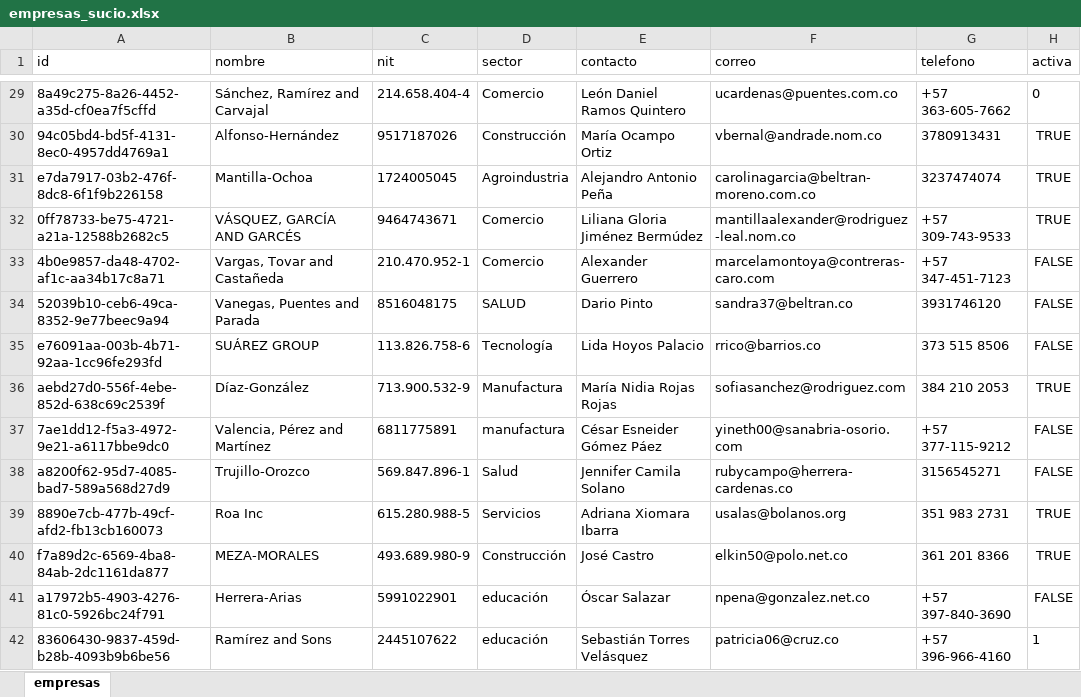
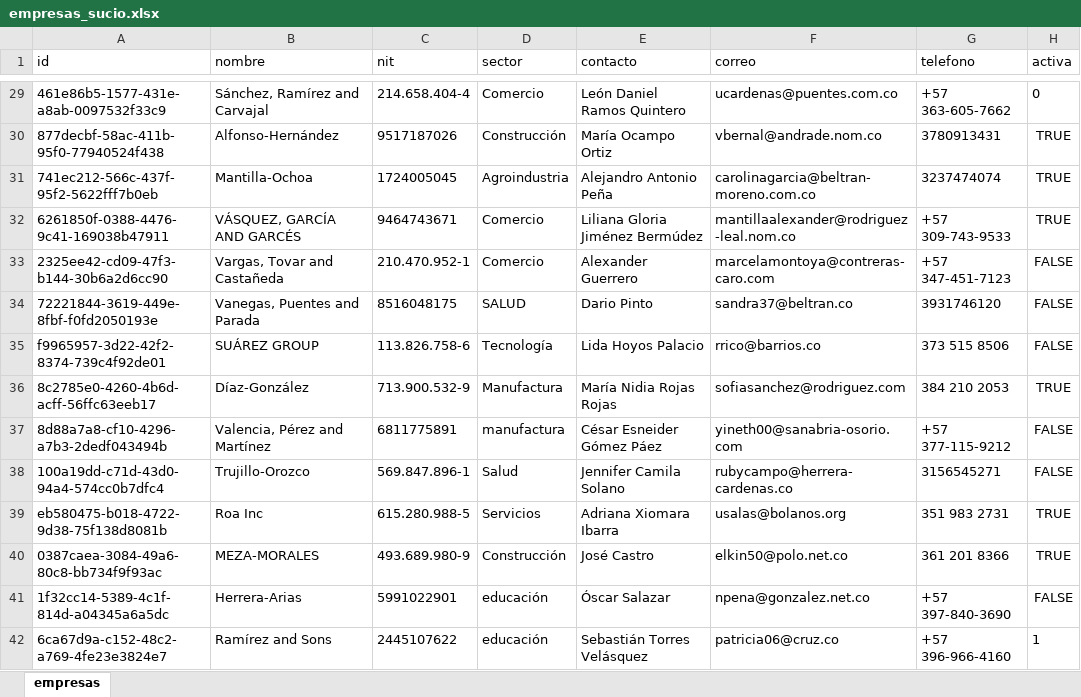
Before and after one commit to Dilan99-bit/Integrador_NT_martes2026-1, an Excel workbook: data/crudo/empresas_sucio.xlsx, sheet empresas, drawn as a sheet; only a part is shown, gaps mark what is left out; values as stored, in another font and other column widths than the file's, no borders; the diff covers the shown part only; the diff names each change by its address in the sheet, - before the commit and + after, or states it on an @@ line.

```diff
--- a/data/crudo/empresas_sucio.xlsx (sheet empresas)
+++ b/data/crudo/empresas_sucio.xlsx (sheet empresas)
-A29 (id): 8a49c275-8a26-4452-a35d-cf0ea7f5cffd
+A29 (id): 461e86b5-1577-431e-a8ab-0097532f33c9
-A30 (id): 94c05bd4-bd5f-4131-8ec0-4957dd4769a1
+A30 (id): 877decbf-58ac-411b-95f0-77940524f438
-A31 (id): e7da7917-03b2-476f-8dc8-6f1f9b226158
+A31 (id): 741ec212-566c-437f-95f2-5622fff7b0eb
-A32 (id): 0ff78733-be75-4721-a21a-12588b2682c5
+A32 (id): 6261850f-0388-4476-9c41-169038b47911
-A33 (id): 4b0e9857-da48-4702-af1c-aa34b17c8a71
+A33 (id): 2325ee42-cd09-47f3-b144-30b6a2d6cc90
-A34 (id): 52039b10-ceb6-49ca-8352-9e77beec9a94
+A34 (id): 72221844-3619-449e-8fbf-f0fd2050193e
-A35 (id): e76091aa-003b-4b71-92aa-1cc96fe293fd
+A35 (id): f9965957-3d22-42f2-8374-739c4f92de01
-A36 (id): aebd27d0-556f-4ebe-852d-638c69c2539f
+A36 (id): 8c2785e0-4260-4b6d-acff-56ffc63eeb17
-A37 (id): 7ae1dd12-f5a3-4972-9e21-a6117bbe9dc0
+A37 (id): 8d88a7a8-cf10-4296-a7b3-2dedf043494b
-A38 (id): a8200f62-95d7-4085-bad7-589a568d27d9
+A38 (id): 100a19dd-c71d-43d0-94a4-574cc0b7dfc4
-A39 (id): 8890e7cb-477b-49cf-afd2-fb13cb160073
+A39 (id): eb580475-b018-4722-9d38-75f138d8081b
-A40 (id): f7a89d2c-6569-4ba8-84ab-2dc1161da877
+A40 (id): 0387caea-3084-49a6-80c8-bb734f9f93ac
-A41 (id): a17972b5-4903-4276-81c0-5926bc24f791
+A41 (id): 1f32cc14-5389-4c1f-814d-a04345a6a5dc
-A42 (id): 83606430-9837-459d-b28b-4093b9b6be56
+A42 (id): 6ca67d9a-c152-48c2-a769-4fe23e3824e7
```
Also changed, not shown: 301 edited cells elsewhere in this sheet, data/crudo/registros_sucio.xlsx, data/crudo/retos_sucio.xlsx, 29 other files.
